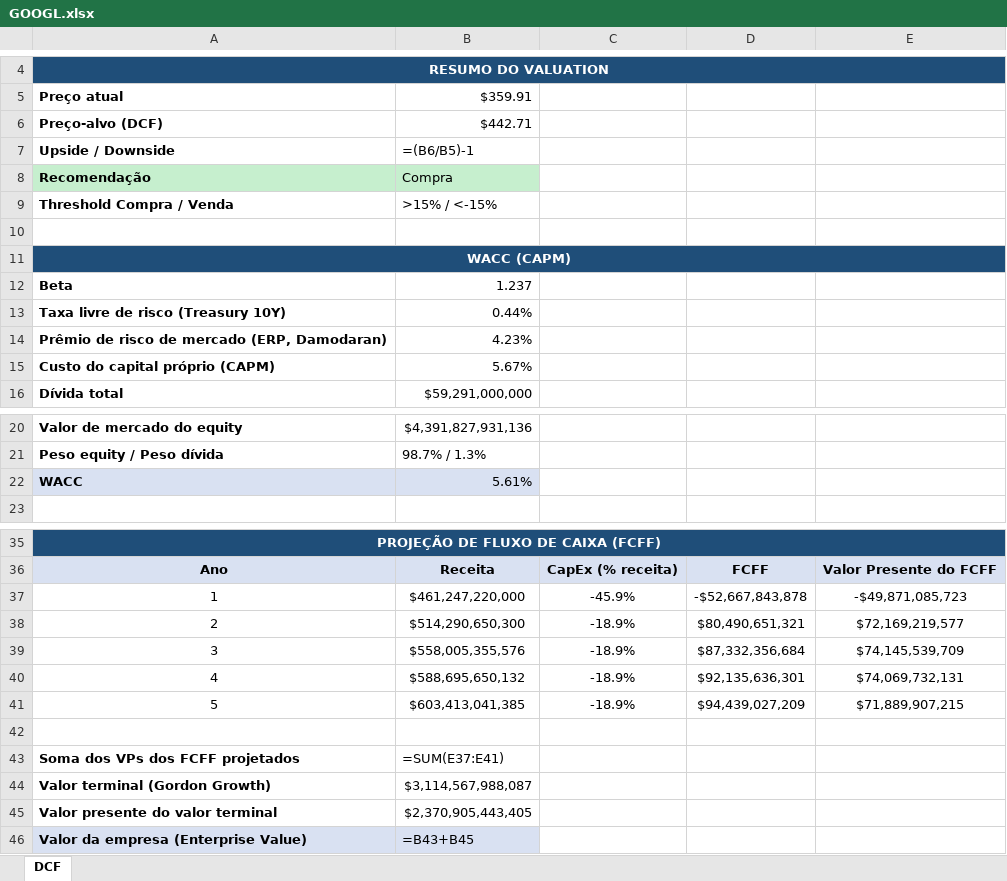
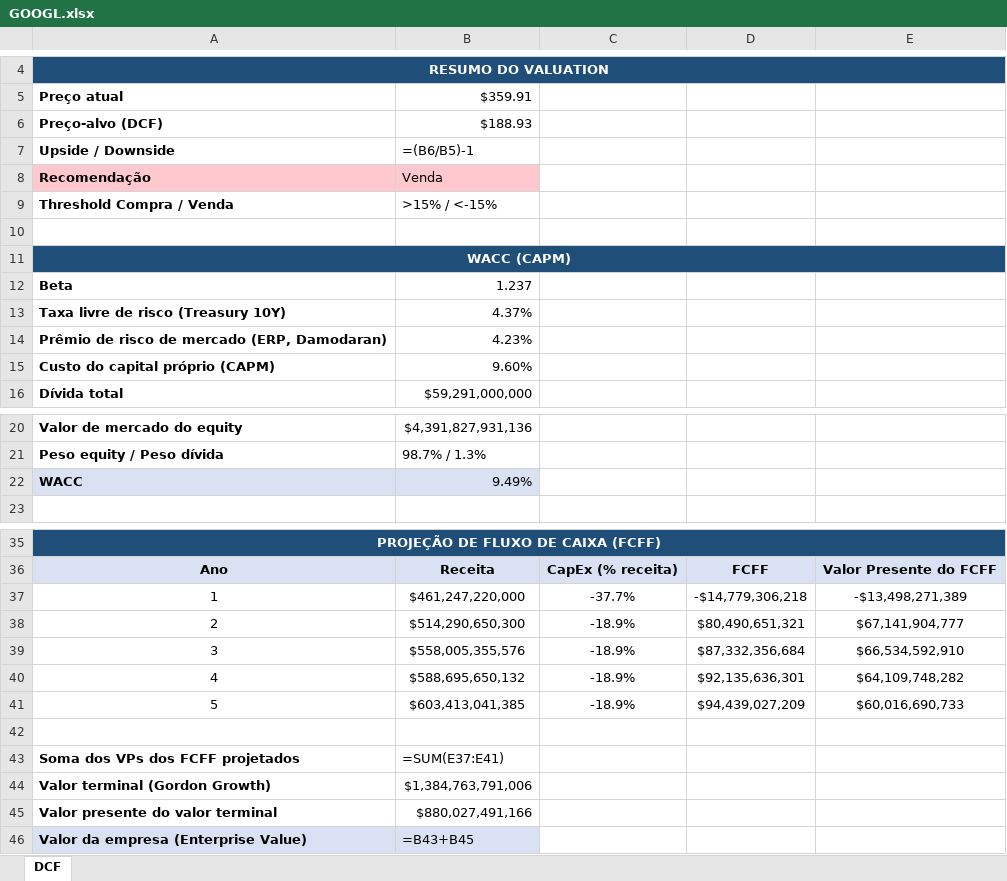
Before and after one commit to bernardoNannetti/valuation-dashboard, an Excel workbook: valuations/GOOGL.xlsx, sheet DCF, drawn as a sheet; only a part is shown, gaps mark what is left out; values as stored, in another font and other column widths than the file's, no borders; formulas without a stored value are shown as written; the diff covers the shown part only; the diff names each change by its address in the sheet, - before the commit and + after, or states it on an @@ line.

```diff
--- a/valuations/GOOGL.xlsx (sheet DCF)
+++ b/valuations/GOOGL.xlsx (sheet DCF)
-B6: $442.71
+B6: $188.93
-A8:B8 fill: #C6EFCE
+A8:B8 fill: #FFC7CE
-B8: Compra
+B8: Venda
-B13: 0.44%
+B13: 4.37%
-B15: 5.67%
+B15: 9.60%
-B22: 5.61%
+B22: 9.49%
-C37: -45.9%
+C37: -37.7%
-D37: -$52,667,843,878
+D37: -$14,779,306,218
-E37: -$49,871,085,723
+E37: -$13,498,271,389
-E38: $72,169,219,577
+E38: $67,141,904,777
-E39: $74,145,539,709
+E39: $66,534,592,910
-E40: $74,069,732,131
+E40: $64,109,748,282
-E41: $71,889,907,215
+E41: $60,016,690,733
-B44: $3,114,567,988,087
+B44: $1,384,763,791,006
-B45: $2,370,905,443,405
+B45: $880,027,491,166
```
Also changed, not shown: 1 edited cell elsewhere in this sheet, valuations/AAPL.xlsx, valuations/AMZN.xlsx, 12 other files.
